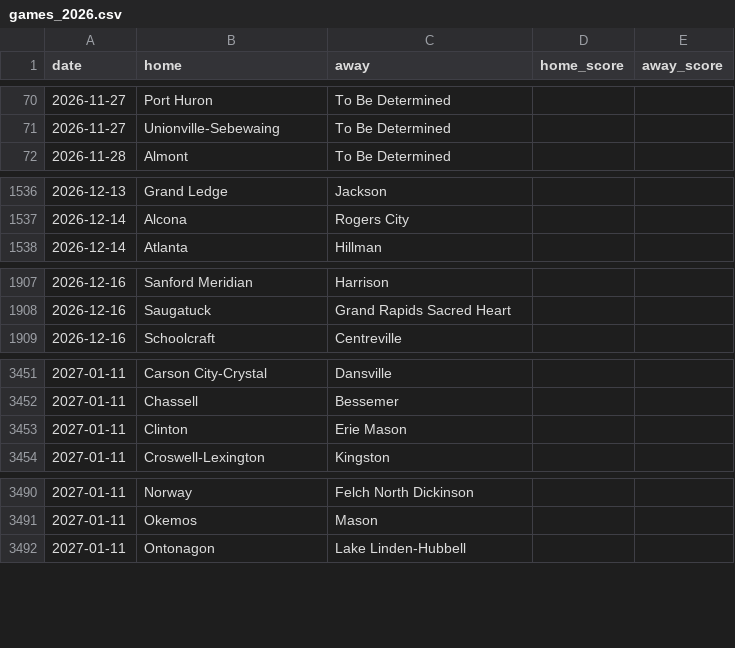
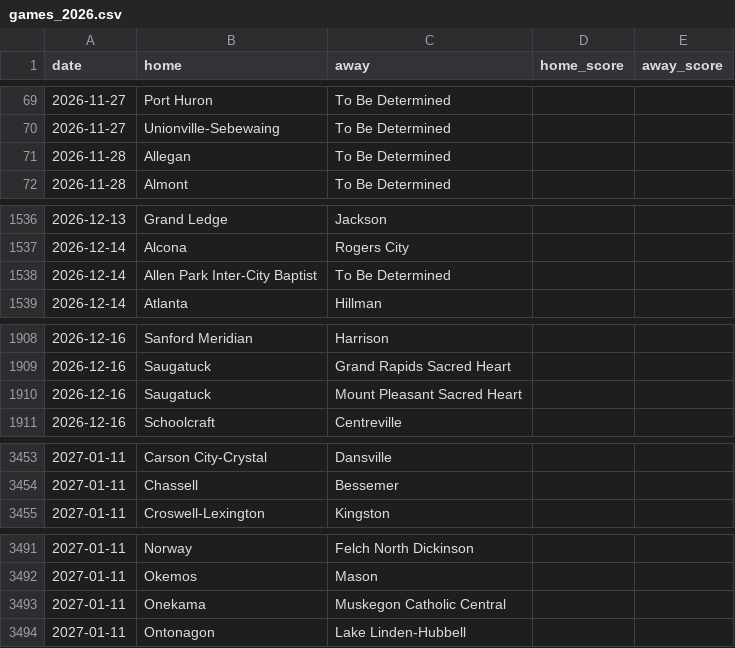
Before and after one commit to YutongHanOfficial/mi-basketball-predictor, a CSV file: games_2026.csv, drawn as a sheet; only a part is shown, gaps mark what is left out; removed rows and columns are numbered as before the commit, all else as after; the diff covers the shown part only; the diff names each change by its address in the sheet, - before the commit and + after, or states it on an @@ line.

```diff
--- a/games_2026.csv
+++ b/games_2026.csv
+row 71: 2026-11-28 | Allegan | To Be Determined
+row 1538: 2026-12-14 | Allen Park Inter-City Baptist | To Be Determined
+row 1910: 2026-12-16 | Saugatuck | Mount Pleasant Sacred Heart
-row 3453: 2027-01-11 | Clinton | Erie Mason
+row 3493: 2027-01-11 | Onekama | Muskegon Catholic Central
```
Also changed, not shown: 6 added rows, 7 removed rows and 3 edited cells elsewhere in this file.
